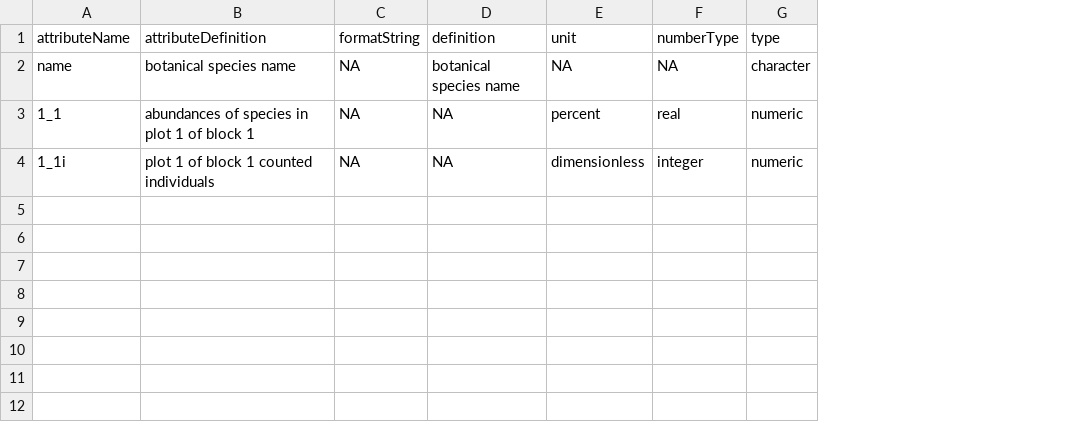
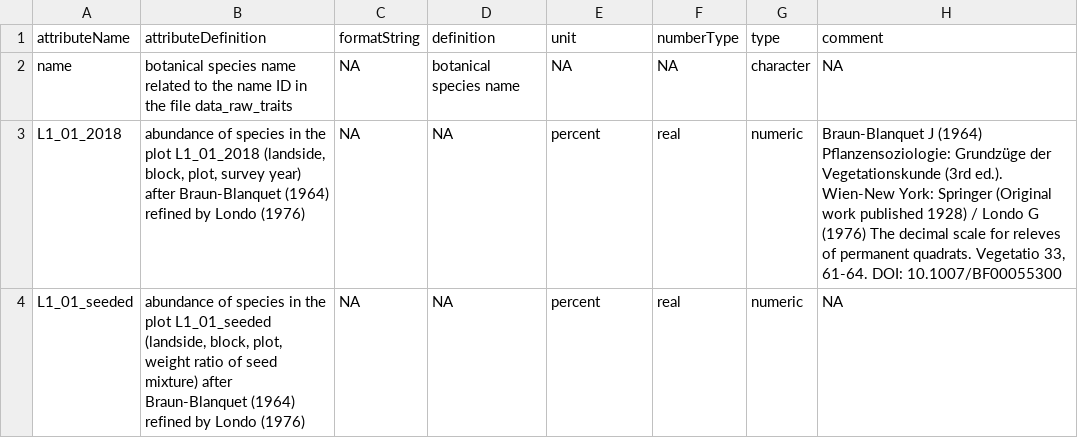
Before and after one commit to markus1bauer/2023_danube_dike_experiment, a CSV file: data/raw/data_raw_species_metadata.csv, drawn as a sheet; the diff names each change by its address in the sheet, - before the commit and + after, or states it on an @@ line.

Commit message:
Update data_raw_species_metadata.csv

```diff
--- a/data/raw/data_raw_species_metadata.csv
+++ b/data/raw/data_raw_species_metadata.csv
+column H (comment), rows 2-4: NA | Braun-Blanquet J (1964) Pﬂanzensoziologie: Grundzüge der Vegetationskunde (3rd ed.). Wien-New York: Springer (Original work published 1928) / Londo G (1976) The decimal scale for releves of permanent quadrats. Vegetatio 33, 61-64. DOI: 10.1007/BF00055300 | NA
-B2 (attributeDefinition): …species name
+B2 (attributeDefinition): …species name related to the name ID in the file data_raw_traits
-A3 (attributeName): 1_1
+A3 (attributeName): L1_01_2018
-B3 (attributeDefinition): abundances of species in plot 1 of block 1
+B3 (attributeDefinition): abundance of species in the plot L1_01_2018 (landside, block, plot, survey year) after Braun-Blanquet (1964) refined by Londo (1976)
-A4 (attributeName): 1_1i
+A4 (attributeName): L1_01_seeded
-B4 (attributeDefinition): plot 1 of block 1 counted individuals
+B4 (attributeDefinition): abundance of species in the plot L1_01_seeded (landside, block, plot, weight ratio of seed mixture) after Braun-Blanquet (1964) refined by Londo (1976)
-E4 (unit): dimensionless
+E4 (unit): percent
-F4 (numberType): integer
+F4 (numberType): real
```
